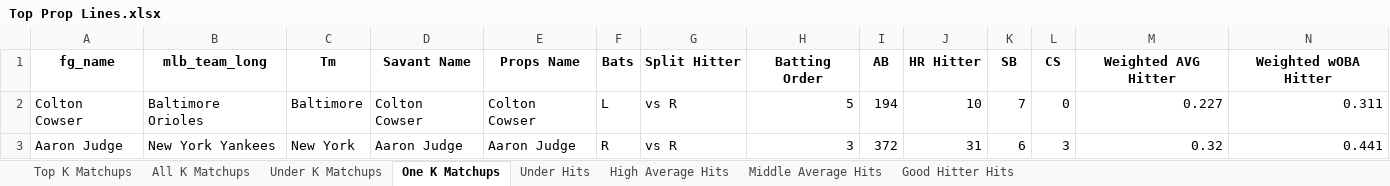
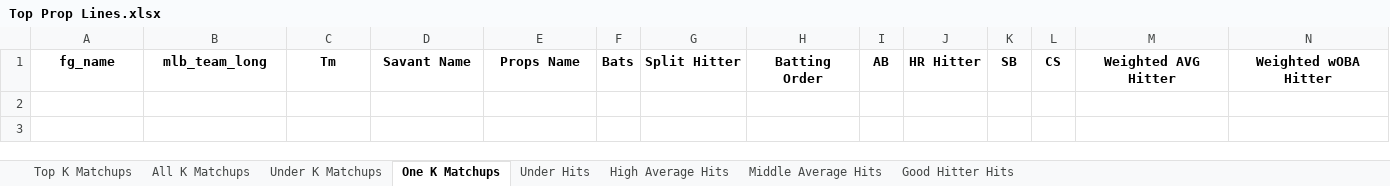
Before and after one commit to mtdewrocks/matchup, an Excel workbook: assets/Top Prop Lines.xlsx, sheet One K Matchups, drawn as a sheet; only a part is shown; values as stored, in another font and other column widths than the file's, no borders; rows hold the shown columns only; the diff names each change by its address in the sheet, - before the commit and + after, or states it on an @@ line.

```diff
--- a/assets/Top Prop Lines.xlsx (sheet One K Matchups)
+++ b/assets/Top Prop Lines.xlsx (sheet One K Matchups)
-row 2: Colton Cowser | Baltimore Orioles | Baltimore | Colton Cowser | Colton Cowser | L | vs R | 5 | 194 | 10 | 7 | 0 | 0.227 | 0.311
-row 3: Aaron Judge | New York Yankees | New York | Aaron Judge | Aaron Judge | R | vs R | 3 | 372 | 31 | 6 | 3 | 0.32 | 0.441
```
Also changed, not shown: sheet Under Hits, sheet Middle Average Hits, sheet Good Hitter Hits, sheet All K Matchups, sheet High Average Hits, sheet Under K Matchups, assets/Combined_Daily_Data.xlsx, assets/Last_Week_Stats.xlsx, 10 other files.
